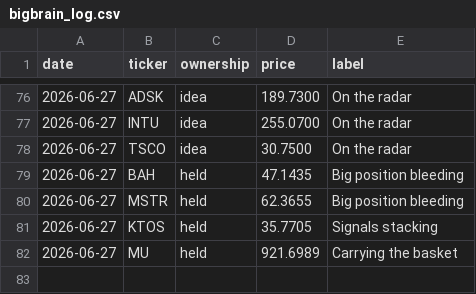
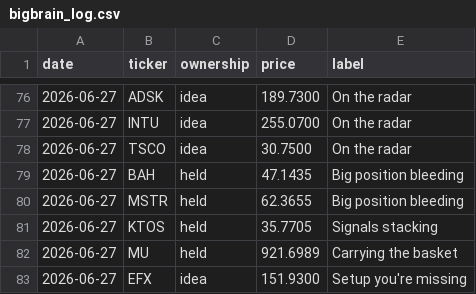
Before and after one commit to newpov/stocks-dashboard, a CSV file: data/bigbrain_log.csv, drawn as a sheet; only a part is shown, gaps mark what is left out; the diff names each change by its address in the sheet, - before the commit and + after, or states it on an @@ line.

```diff
--- a/data/bigbrain_log.csv
+++ b/data/bigbrain_log.csv
+row 83: 2026-06-27 | EFX | idea | 151.9300 | Setup you're missing
```
Also changed, not shown: 10 other files.
